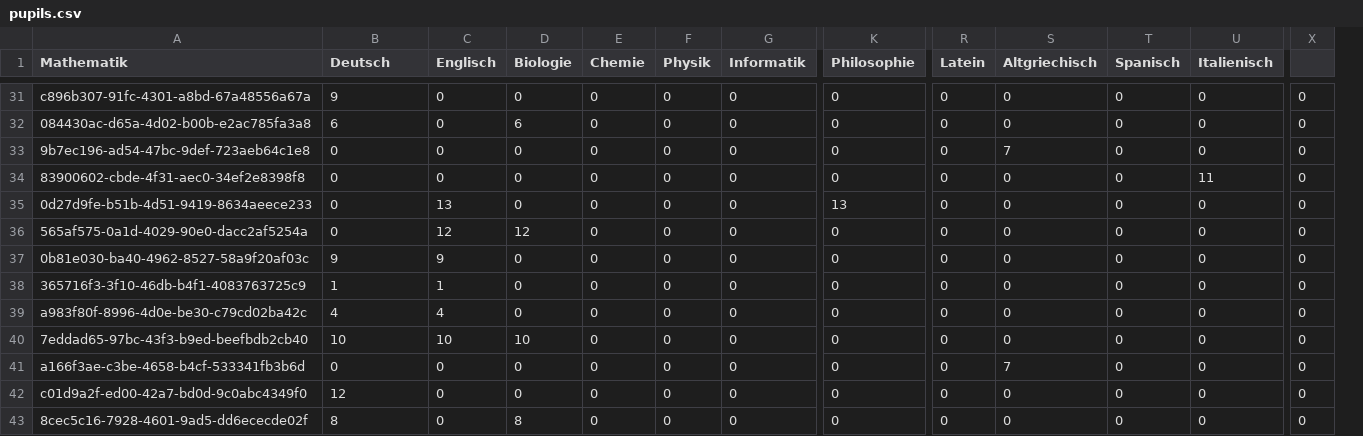
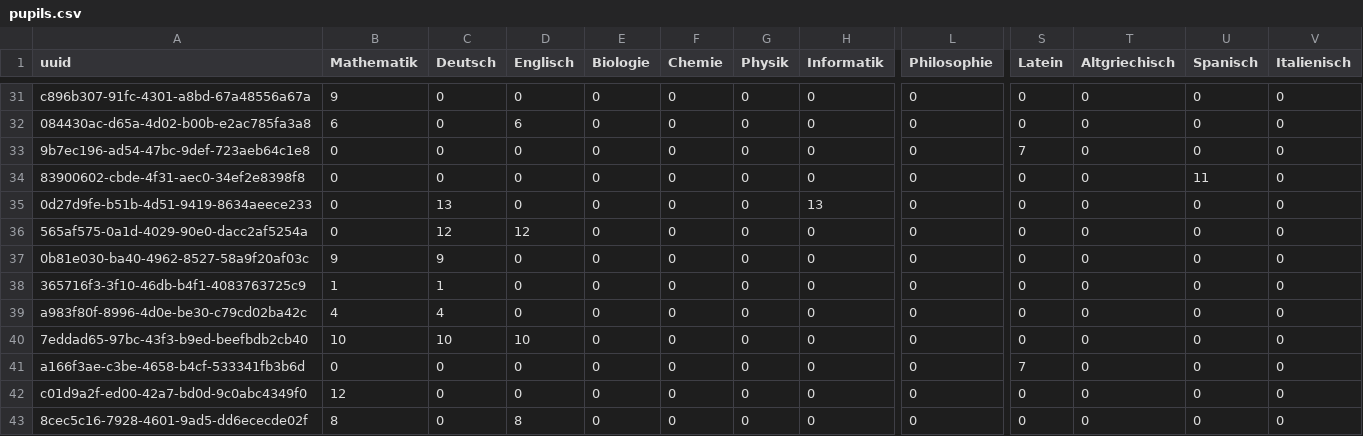
Before and after one commit to corona-school/matching, a CSV file: sample_input_data/pupils.csv, drawn as a sheet; only a part is shown, gaps mark what is left out; removed rows and columns are numbered as before the commit, all else as after; the diff covers the shown part only; the diff names each change by its address in the sheet, - before the commit and + after, or states it on an @@ line.

```diff
--- a/sample_input_data/pupils.csv
+++ b/sample_input_data/pupils.csv
+column C (Deutsch), rows 31-43: 0 | 0 | 0 | 0 | 13 | 12 | 9 | 1 | 4 | 10 | 0 | 0 | 0
-column X, rows 31-43: all 0
-A1: Mathematik
+A1: uuid
-B1: Deutsch
+B1: Mathematik
-D32 (Englisch): 0
+D32 (Englisch): 6
-E32 (Biologie): 6
+E32 (Biologie): 0
-S33 (Latein): 0
+S33 (Latein): 7
-T33 (Altgriechisch): 7
+T33 (Altgriechisch): 0
-U34 (Spanisch): 0
+U34 (Spanisch): 11
-V34 (Italienisch): 11
+V34 (Italienisch): 0
-D35 (Englisch): 13
+D35 (Englisch): 0
-H35 (Informatik): 0
+H35 (Informatik): 13
-L35 (Philosophie): 13
+L35 (Philosophie): 0
-E36 (Biologie): 12
+E36 (Biologie): 0
-D37 (Englisch): 9
+D37 (Englisch): 0
-D38 (Englisch): 1
+D38 (Englisch): 0
-D39 (Englisch): 4
+D39 (Englisch): 0
-E40 (Biologie): 10
+E40 (Biologie): 0
-S41 (Latein): 0
+S41 (Latein): 7
-T41 (Altgriechisch): 7
+T41 (Altgriechisch): 0
-D43 (Englisch): 0
+D43 (Englisch): 8
-E43 (Biologie): 8
+E43 (Biologie): 0
```
Also changed, not shown: 65 edited cells elsewhere in this file, sample_input_data/students_lower_bound.csv, sample_input_data/students_upper_bound.csv, 4 other files.
